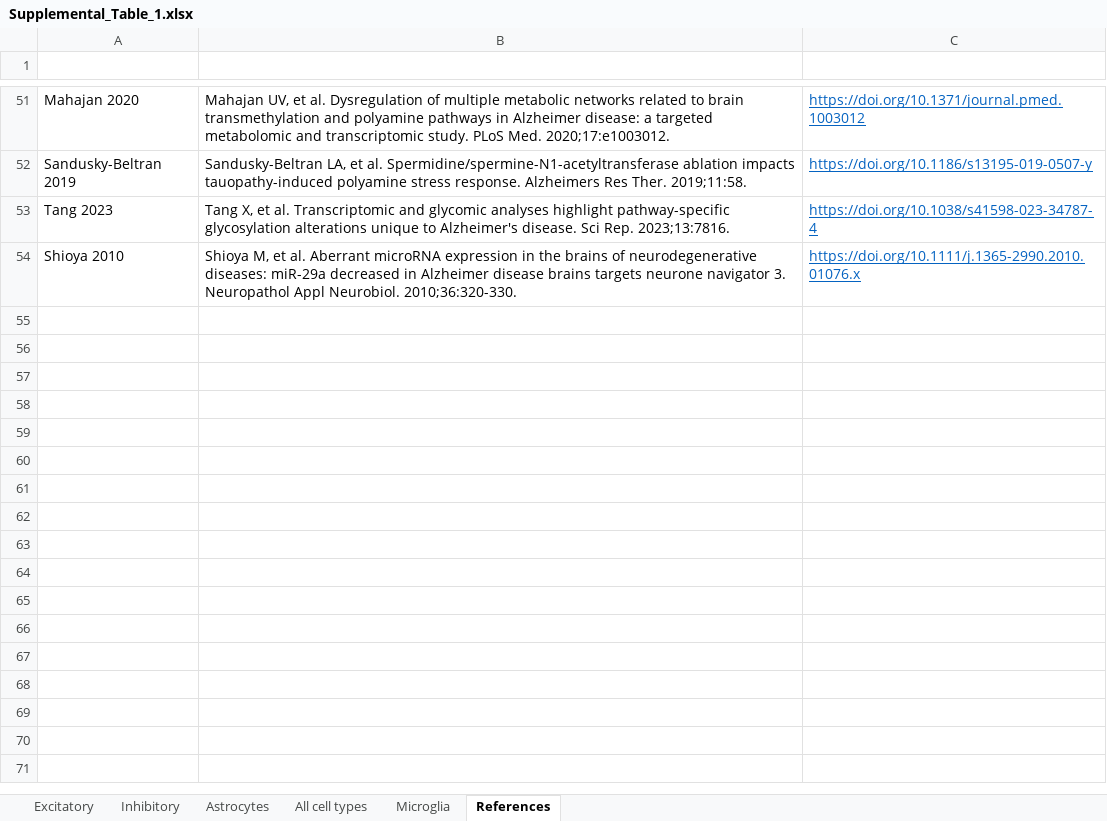
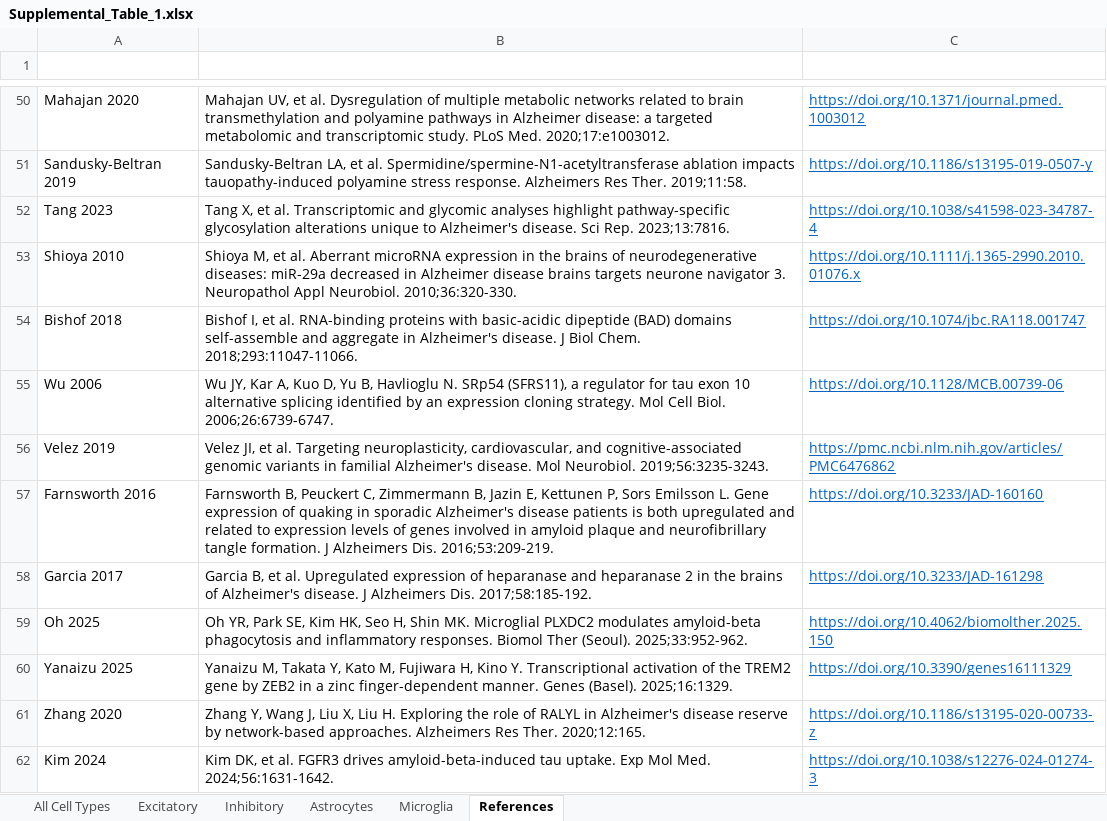
Before and after one commit to ArpiarSaundersLab/RecurSieve, an Excel workbook: manuscript/robustness/Supplemental_Table_1.xlsx, sheet References, drawn as a sheet; only a part is shown, gaps mark what is left out; values as stored, in another font and other column widths than the file's, no borders; the diff covers the shown part only; the diff names each change by its address in the sheet, - before the commit and + after, or states it on an @@ line.

```diff
--- a/manuscript/robustness/Supplemental_Table_1.xlsx (sheet References)
+++ b/manuscript/robustness/Supplemental_Table_1.xlsx (sheet References)
-sheet tab: All cell types
+sheet tab: All Cell Types
+row 54: Bishof 2018 | Bishof I, et al. RNA-binding proteins with basic-acidic dipeptide (BAD) domains self-assemble and aggregate in Alzheimer's disease. J Biol Chem. 2018;293:11047-11066. | https://doi.org/10.1074/jbc.RA118.001747
+row 55: Wu 2006 | Wu JY, Kar A, Kuo D, Yu B, Havlioglu N. SRp54 (SFRS11), a regulator for tau exon 10 alternative splicing identified by an expression cloning strategy. Mol Cell Biol. 2006;26:6739-6747. | https://doi.org/10.1128/MCB.00739-06
+row 56: Velez 2019 | Velez JI, et al. Targeting neuroplasticity, cardiovascular, and cognitive-associated genomic variants in familial Alzheimer's disease. Mol Neurobiol. 2019;56:3235-3243. | https://pmc.ncbi.nlm.nih.gov/articles/PMC6476862
+row 57: Farnsworth 2016 | Farnsworth B, Peuckert C, Zimmermann B, Jazin E, Kettunen P, Sors Emilsson L. Gene expression of quaking in sporadic Alzheimer's disease patients is both upregulated and related to expression levels of genes involved in amyloid plaque and neurofibrillary tangle formation. J Alzheimers Dis. 2016;53:209-219. | https://doi.org/10.3233/JAD-160160
+row 58: Garcia 2017 | Garcia B, et al. Upregulated expression of heparanase and heparanase 2 in the brains of Alzheimer's disease. J Alzheimers Dis. 2017;58:185-192. | https://doi.org/10.3233/JAD-161298
+row 59: Oh 2025 | Oh YR, Park SE, Kim HK, Seo H, Shin MK. Microglial PLXDC2 modulates amyloid-beta phagocytosis and inflammatory responses. Biomol Ther (Seoul). 2025;33:952-962. | https://doi.org/10.4062/biomolther.2025.150
+row 60: Yanaizu 2025 | Yanaizu M, Takata Y, Kato M, Fujiwara H, Kino Y. Transcriptional activation of the TREM2 gene by ZEB2 in a zinc finger-dependent manner. Genes (Basel). 2025;16:1329. | https://doi.org/10.3390/genes16111329
+row 61: Zhang 2020 | Zhang Y, Wang J, Liu X, Liu H. Exploring the role of RALYL in Alzheimer's disease reserve by network-based approaches. Alzheimers Res Ther. 2020;12:165. | https://doi.org/10.1186/s13195-020-00733-z
+row 62: Kim 2024 | Kim DK, et al. FGFR3 drives amyloid-beta-induced tau uptake. Exp Mol Med. 2024;56:1631-1642. | https://doi.org/10.1038/s12276-024-01274-3
```
Also changed, not shown: 9 added rows, 1 removed row and 7 edited cells elsewhere in this sheet, sheet Astrocytes, sheet Microglia, sheet Inhibitory, sheet Excitatory, 1 other file.
